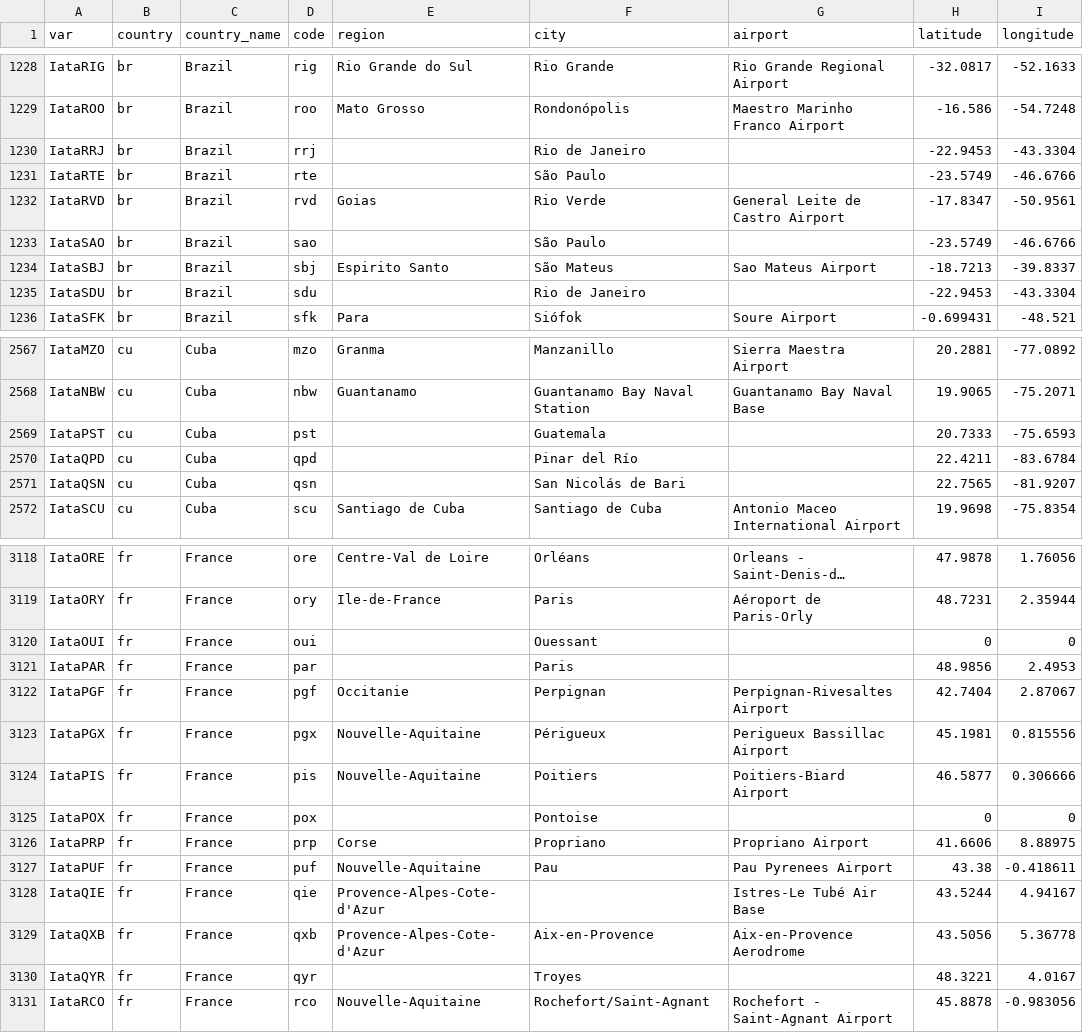
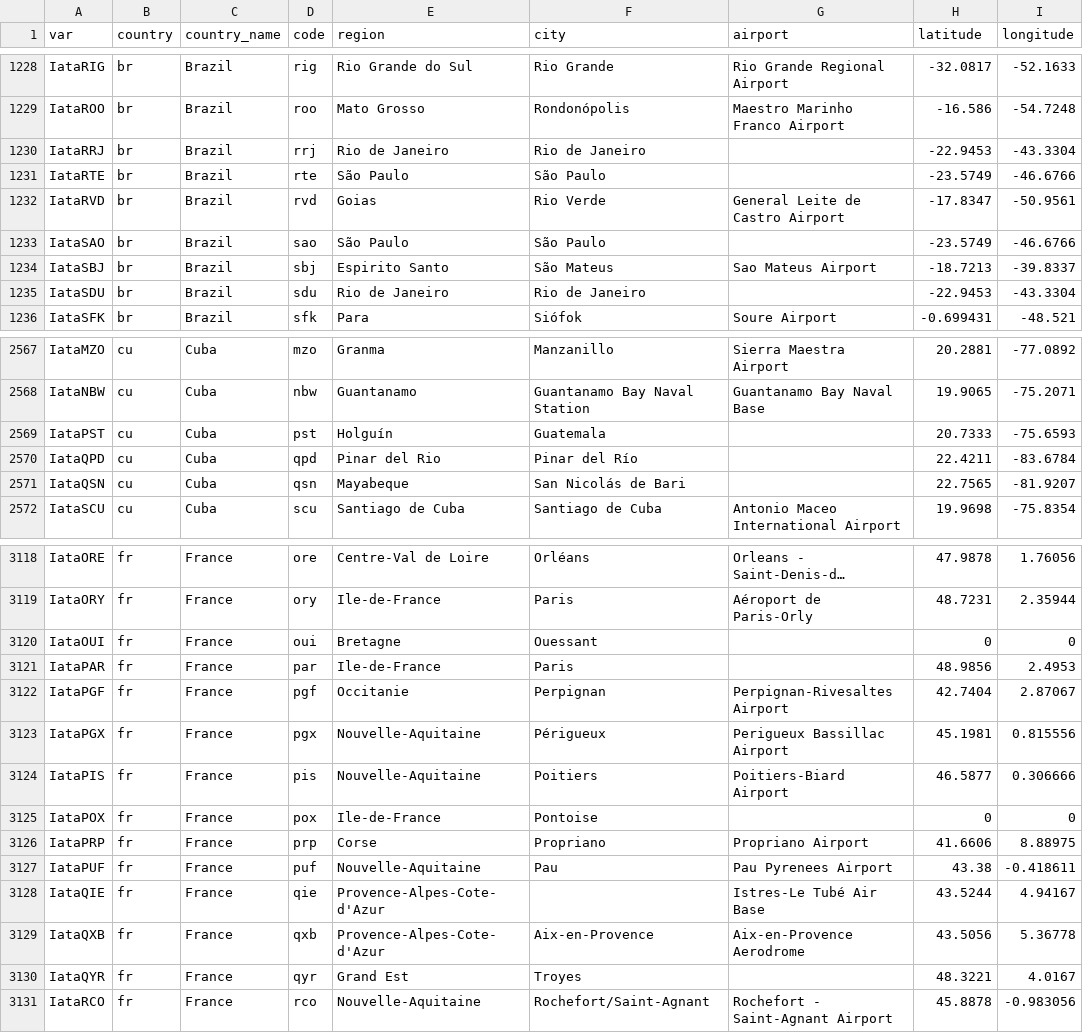
Before and after one commit to unikraft-cloud/x, a CSV file: iata/data/iata.csv, drawn as a sheet; only a part is shown, gaps mark what is left out; long unchanged cells end in …; the diff covers the shown part only; the diff names each change by its address in the sheet, - before the commit and + after, or states it on an @@ line.

Commit message:
fix: Ensure metro areas have regions
Like LON.

Signed-off-by: Justin Chadwell <justin@unikraft.com>

```diff
--- a/iata/data/iata.csv
+++ b/iata/data/iata.csv
-E1230 (region): (empty)
+E1230 (region): Rio de Janeiro
-E1231 (region): (empty)
+E1231 (region): São Paulo
-E1233 (region): (empty)
+E1233 (region): São Paulo
-E1235 (region): (empty)
+E1235 (region): Rio de Janeiro
-E2569 (region): (empty)
+E2569 (region): Holguín
-E2570 (region): (empty)
+E2570 (region): Pinar del Rio
-E2571 (region): (empty)
+E2571 (region): Mayabeque
-E3120 (region): (empty)
+E3120 (region): Bretagne
-E3121 (region): (empty)
+E3121 (region): Ile-de-France
-E3125 (region): (empty)
+E3125 (region): Ile-de-France
-E3130 (region): (empty)
+E3130 (region): Grand Est
```
Also changed, not shown: 186 edited cells elsewhere in this file, 1 other file.
